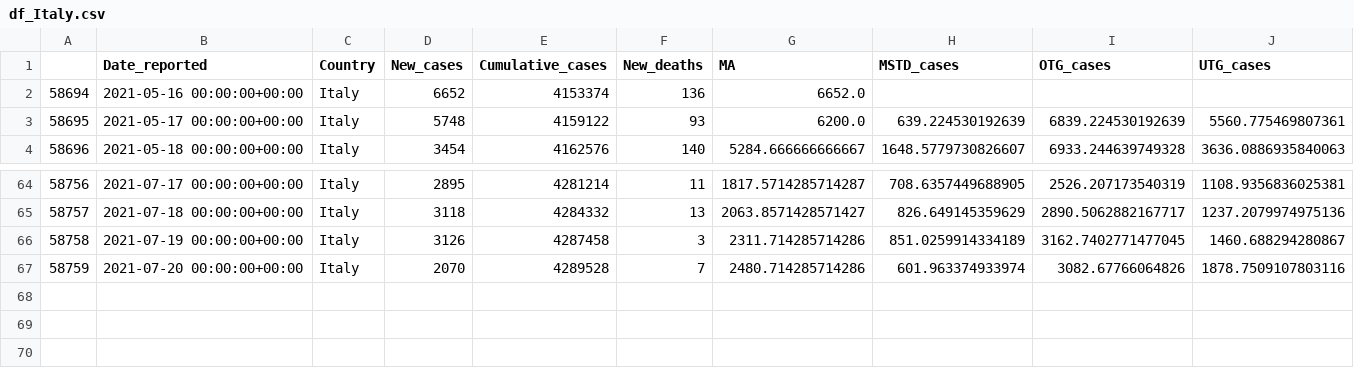
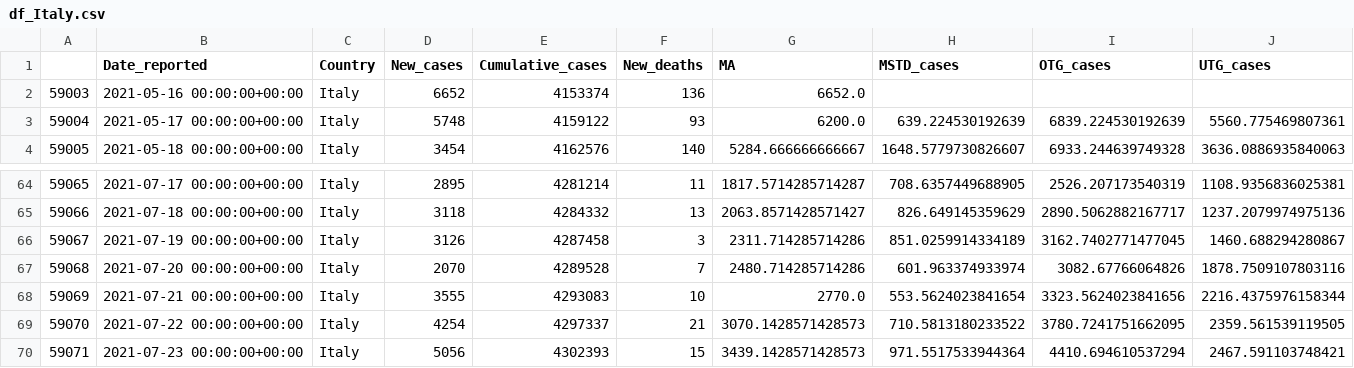
Before and after one commit to GarunWindtotem/Auswertung_Covid_19, a CSV file: output/Dataframes/df_Italy.csv, drawn as a sheet; only a part is shown, gaps mark what is left out; rows hold the shown columns only; the diff names each change by its address in the sheet, - before the commit and + after, or states it on an @@ line.

```diff
--- a/output/Dataframes/df_Italy.csv
+++ b/output/Dataframes/df_Italy.csv
@@ column A renumbered between rows 2 and 67 @@
+row 68: 59069 | 2021-07-21 00:00:00+00:00 | Italy | 3555 | 4293083 | 10 | 2770.0 | 553.5624023841654 | 3323.5624023841656 | 2216.4375976158344
+row 69: 59070 | 2021-07-22 00:00:00+00:00 | Italy | 4254 | 4297337 | 21 | 3070.1428571428573 | 710.5813180233522 | 3780.7241751662095 | 2359.561539119505
+row 70: 59071 | 2021-07-23 00:00:00+00:00 | Italy | 5056 | 4302393 | 15 | 3439.1428571428573 | 971.5517533944364 | 4410.694610537294 | 2467.591103748421
```
Also changed, not shown: output/Dataframes/df_Germany.csv, output/Dataframes/df_Netherlands.csv, 34 other files.
